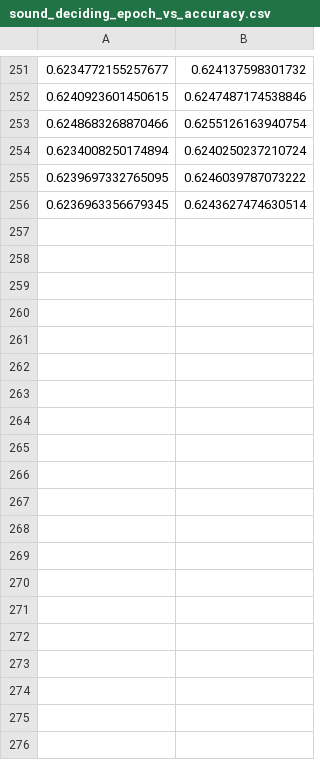
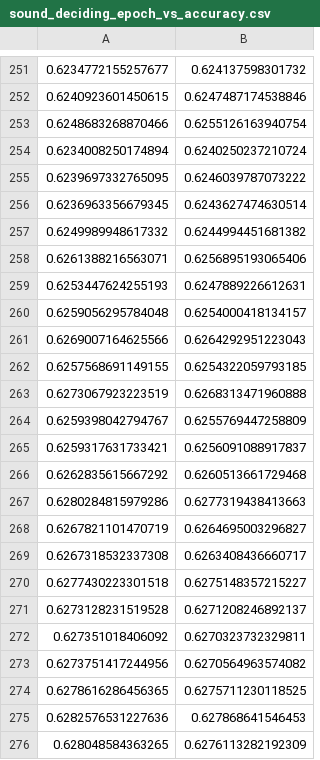
Before and after one commit to mariep00/project-2-2-group-8, a CSV file: src/main/java/machinelearning/data/results/sound_deciding_epoch_vs_accuracy.csv, drawn as a sheet; only a part is shown, gaps mark what is left out; the diff covers the shown part only.

```diff
--- a/src/main/java/machinelearning/data/results/sound_deciding_epoch_vs_accuracy.csv
+++ b/src/main/java/machinelearning/data/results/sound_deciding_epoch_vs_accuracy.csv
@@ -256 +256,21 @@
 0.6236963356679345,0.6243627474630514
+0.6249989948617332,0.6244994451681382
+0.6261388216563071,0.6256895193065406
+0.6253447624255193,0.6247889226612631
+0.6259056295784048,0.6254000418134157
+0.6269007164625566,0.6264292951223043
+0.6257568691149155,0.6254322059793185
+0.6273067923223519,0.6268313471960888
+0.6259398042794767,0.6255769447258809
+0.6259317631733421,0.6256091088917837
+0.6262835615667292,0.6260513661729468
+0.6280284815979286,0.6277319438413663
+0.6267821101470719,0.6264695003296827
+0.6267318532337308,0.6263408436660717
+0.6277430223301518,0.6275148357215227
+0.6273128231519528,0.6271208246892137
+0.627351018406092,0.6270323732329811
+0.6273751417244956,0.6270564963574082
+0.6278616286456365,0.6275711230118525
+0.6282576531227636,0.627868641546453
+0.628048584363265,0.6276113282192309
```
Also changed, not shown: 53 added rows elsewhere in this file, 12 other files.
